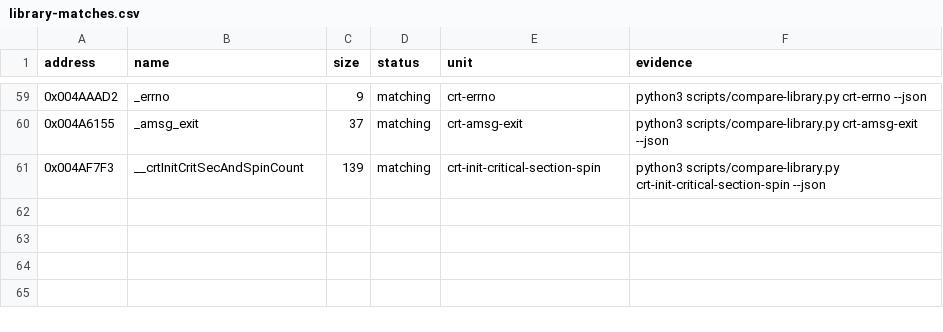
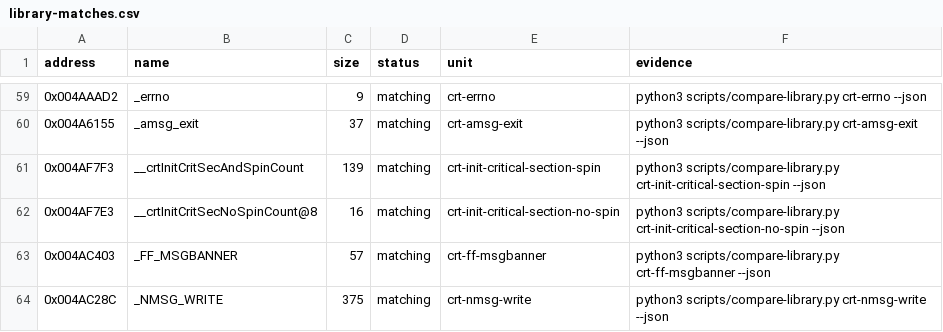
Before and after one commit to N0zoM1z0/th08, a CSV file: config/library-matches.csv, drawn as a sheet; only a part is shown, gaps mark what is left out.

```diff
--- a/config/library-matches.csv
+++ b/config/library-matches.csv
@@ -61 +61,4 @@ address,name,size,status,unit,evidence
 0x004AF7F3,__crtInitCritSecAndSpinCount,139,matching,crt-init-critical-section-spin,python3 scripts/compare-library.py crt-init-critical-section-spin --json
+0x004AF7E3,__crtInitCritSecNoSpinCount@8,16,matching,crt-init-critical-section-no-spin,python3 scripts/compare-library.py crt-init-critical-section-no-spin --json
+0x004AC403,_FF_MSGBANNER,57,matching,crt-ff-msgbanner,python3 scripts/compare-library.py crt-ff-msgbanner --json
+0x004AC28C,_NMSG_WRITE,375,matching,crt-nmsg-write,python3 scripts/compare-library.py crt-nmsg-write --json
```
Also changed, not shown: config/mapping.csv, config/reccmp-functions.csv, 5 other files.
